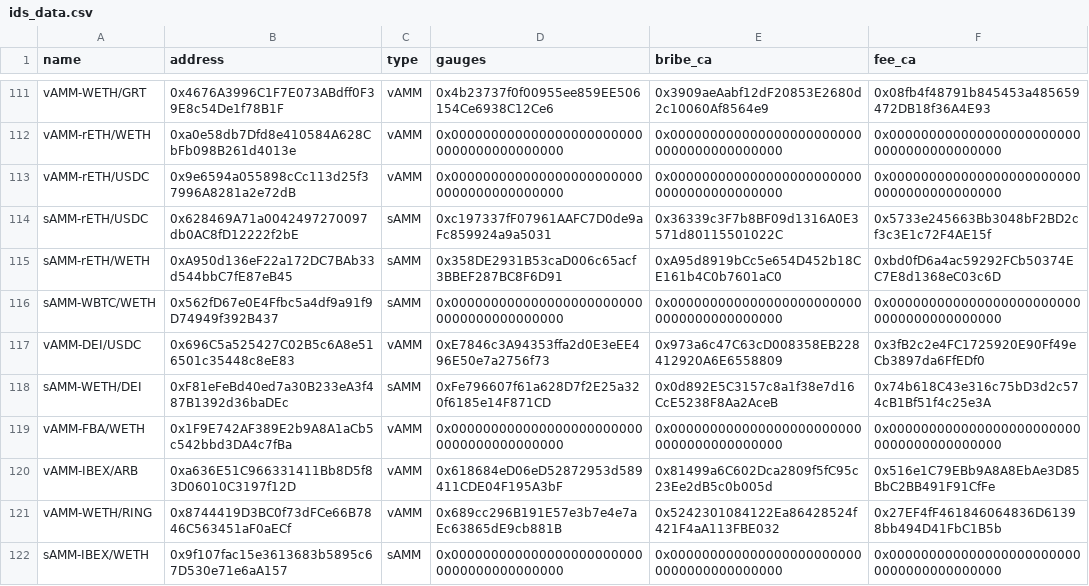
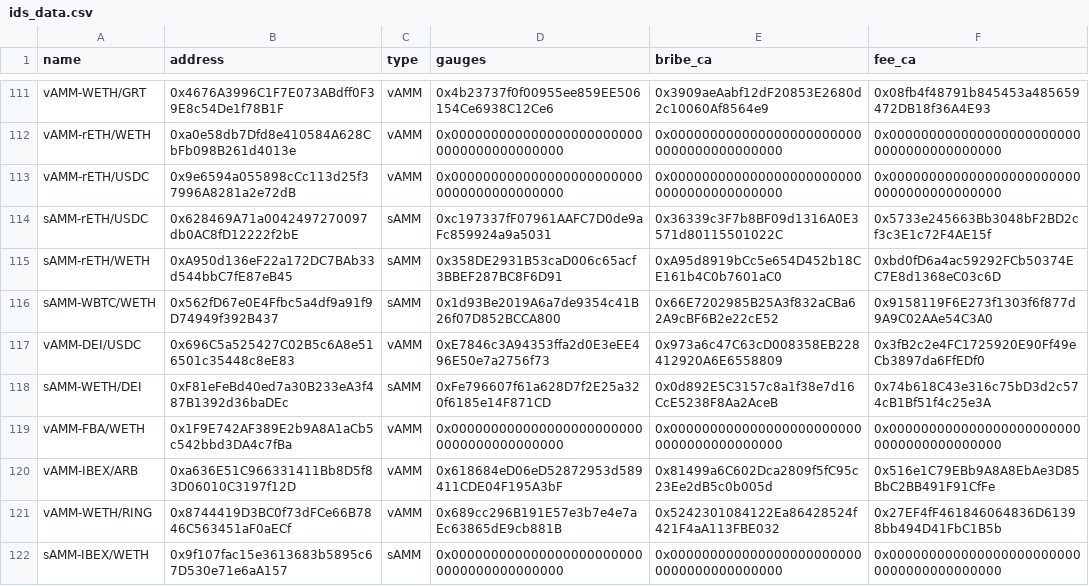
Before and after one commit to ALMIGHTYABE/Chronos-Data, a CSV file: data/ids_data.csv, drawn as a sheet; only a part is shown, gaps mark what is left out; the diff names each change by its address in the sheet, - before the commit and + after, or states it on an @@ line.

```diff
--- a/data/ids_data.csv
+++ b/data/ids_data.csv
-D116 (gauges): 0x0000000000000000000000000000000000000000
+D116 (gauges): 0x1d93Be2019A6a7de9354c41B26f07D852BCCA800
-E116 (bribe_ca): 0x0000000000000000000000000000000000000000
+E116 (bribe_ca): 0x66E7202985B25A3f832aCBa62A9cBF6B2e22cE52
-F116 (fee_ca): 0x0000000000000000000000000000000000000000
+F116 (fee_ca): 0x9158119F6E273f1303f6f877d9A9C02AAe54C3A0
```
Also changed, not shown: 1 other file.
